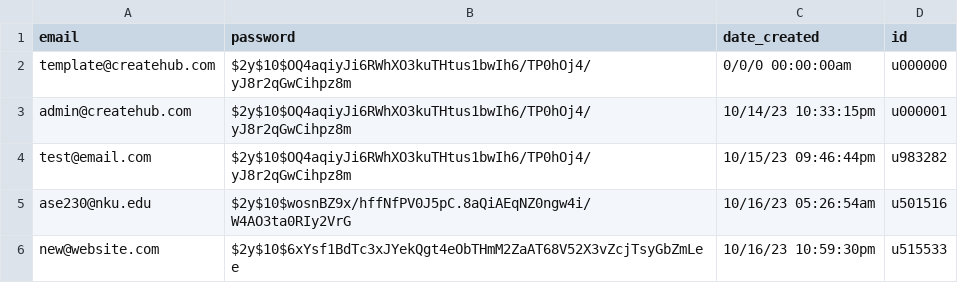
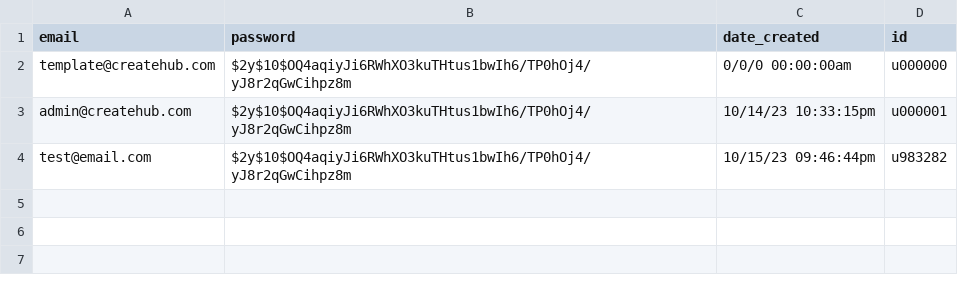
Before and after one commit to jiffingwalter/ASE230-CreateHub-midterm, a CSV file: data/users/users.csv, drawn as a sheet.

```diff
--- a/data/users/users.csv
+++ b/data/users/users.csv
@@ -4,3 +4 @@ admin@createhub.com;$2y$10$OQ4aqiyJi6RWhXO3kuTHtus1bwIh6/TP0hOj4/yJ8r2qGwCihpz8m
 test@email.com;$2y$10$OQ4aqiyJi6RWhXO3kuTHtus1bwIh6/TP0hOj4/yJ8r2qGwCihpz8m;10/15/23 09:46:44pm;u983282
-ase230@nku.edu;$2y$10$wosnBZ9x/hffNfPV0J5pC.8aQiAEqNZ0ngw4i/W4AO3ta0RIy2VrG;10/16/23 05:26:54am;u501516
-new@website.com;$2y$10$6xYsf1BdTc3xJYekQgt4eObTHmM2ZaAT68V52X3vZcjTsyGbZmLee;10/16/23 10:59:30pm;u515533
```
Also changed, not shown: 7 other files.
